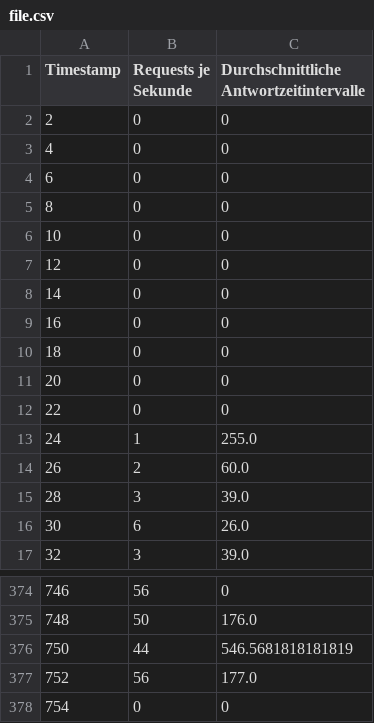
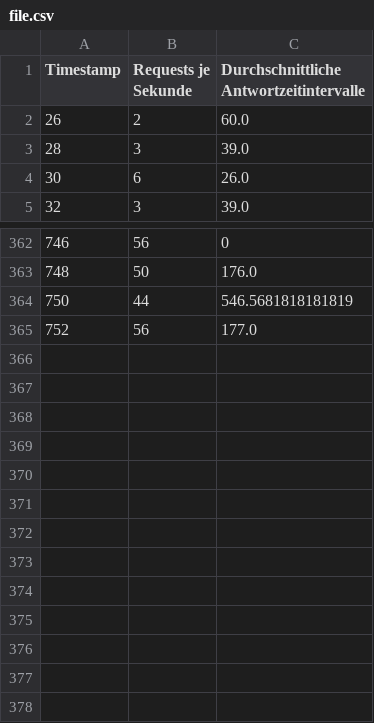
Before and after one commit to SimonUlu/performance-prediction, a CSV file: timeseries/locust/long-time/low/file.csv, drawn as a sheet; only a part is shown, gaps mark what is left out; the diff names each change by its address in the sheet, - before the commit and + after, or states it on an @@ line.

```diff
--- a/timeseries/locust/long-time/low/file.csv
+++ b/timeseries/locust/long-time/low/file.csv
-row 2: 2 | 0 | 0
-row 3: 4 | 0 | 0
-row 4: 6 | 0 | 0
-row 5: 8 | 0 | 0
-row 6: 10 | 0 | 0
-row 7: 12 | 0 | 0
-row 8: 14 | 0 | 0
-row 9: 16 | 0 | 0
-row 10: 18 | 0 | 0
-row 11: 20 | 0 | 0
-row 12: 22 | 0 | 0
-row 13: 24 | 1 | 255.0
-row 378: 754 | 0 | 0
```
Also changed, not shown: timeseries/locust/peak-load/faster/file.csv, timeseries/locust/peak-load/slower/file.csv, 2 other files.
